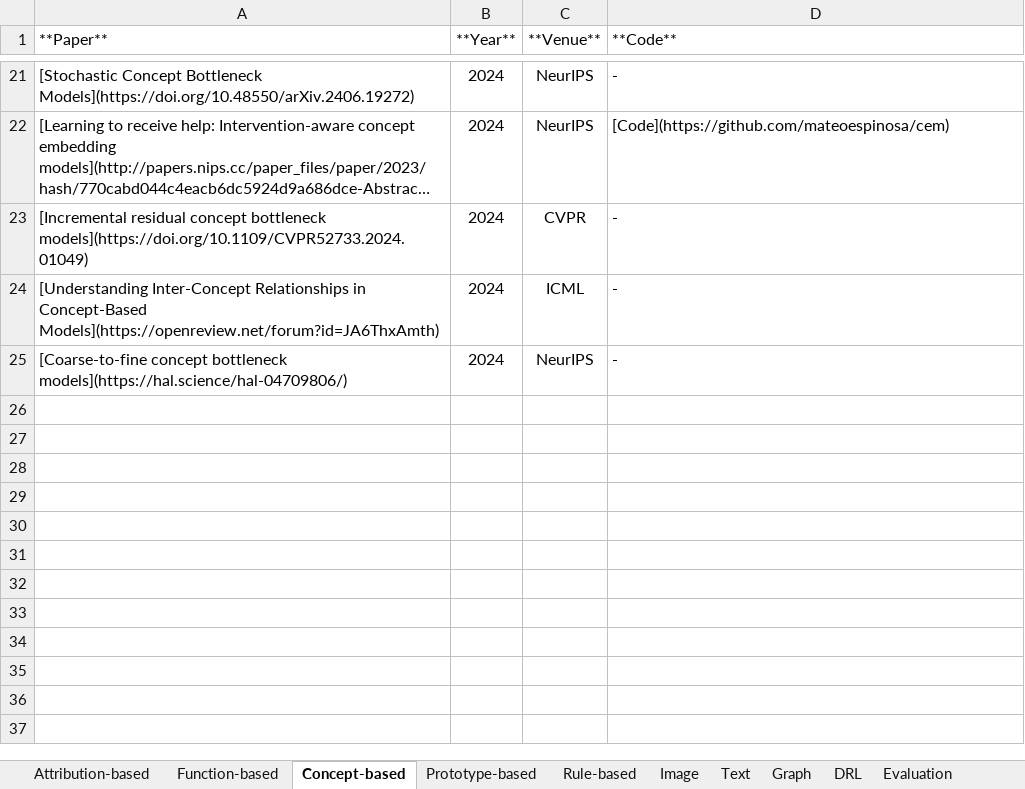
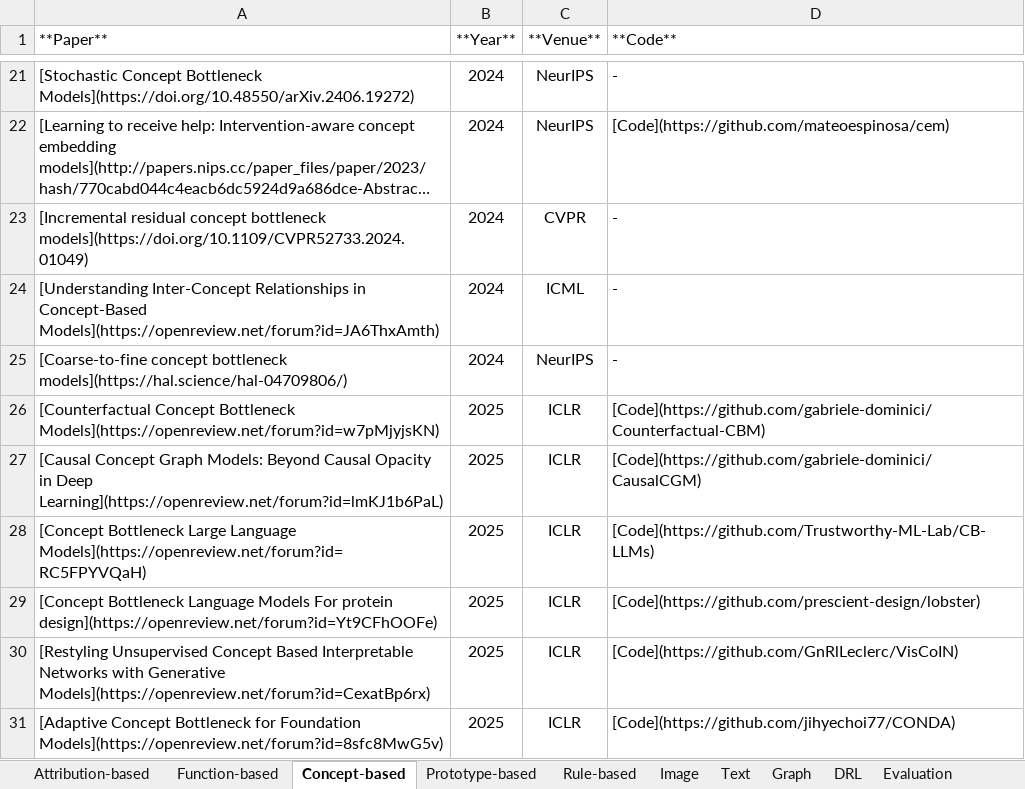
Before and after one commit to yangji721/Awesome-Self-Interpretable-Neural-Network, an Excel workbook: Paper Collections.xlsx, sheet Concept-based, drawn as a sheet; only a part is shown, gaps mark what is left out; long unchanged cells end in …; values as stored, in another font and other column widths than the file's, no borders; the diff names each change by its address in the sheet, - before the commit and + after, or states it on an @@ line.

Commit message:
add iclr 25 papers & fix some errors

```diff
--- a/Paper Collections.xlsx (sheet Concept-based)
+++ b/Paper Collections.xlsx (sheet Concept-based)
+row 26: [Counterfactual Concept Bottleneck Models](https://openreview.net/forum?id=w7pMjyjsKN) | 2025 | ICLR | [Code](https://github.com/gabriele-dominici/Counterfactual-CBM)
+row 27: [Causal Concept Graph Models: Beyond Causal Opacity in Deep Learning](https://openreview.net/forum?id=lmKJ1b6PaL) | 2025 | ICLR | [Code](https://github.com/gabriele-dominici/CausalCGM)
+row 28: [Concept Bottleneck Large Language Models](https://openreview.net/forum?id=RC5FPYVQaH) | 2025 | ICLR | [Code](https://github.com/Trustworthy-ML-Lab/CB-LLMs)
+row 29: [Concept Bottleneck Language Models For protein design](https://openreview.net/forum?id=Yt9CFhOOFe) | 2025 | ICLR | [Code](https://github.com/prescient-design/lobster)
+row 30: [Restyling Unsupervised Concept Based Interpretable Networks with Generative Models](https://openreview.net/forum?id=CexatBp6rx) | 2025 | ICLR | [Code](https://github.com/GnRlLeclerc/VisCoIN)
+row 31: [Adaptive Concept Bottleneck for Foundation Models](https://openreview.net/forum?id=8sfc8MwG5v) | 2025 | ICLR | [Code](https://github.com/jihyechoi77/CONDA)
```
Also changed, not shown: sheet Graph, sheet Prototype-based, sheet Attribution-based, sheet Evaluation, 2 other files.
